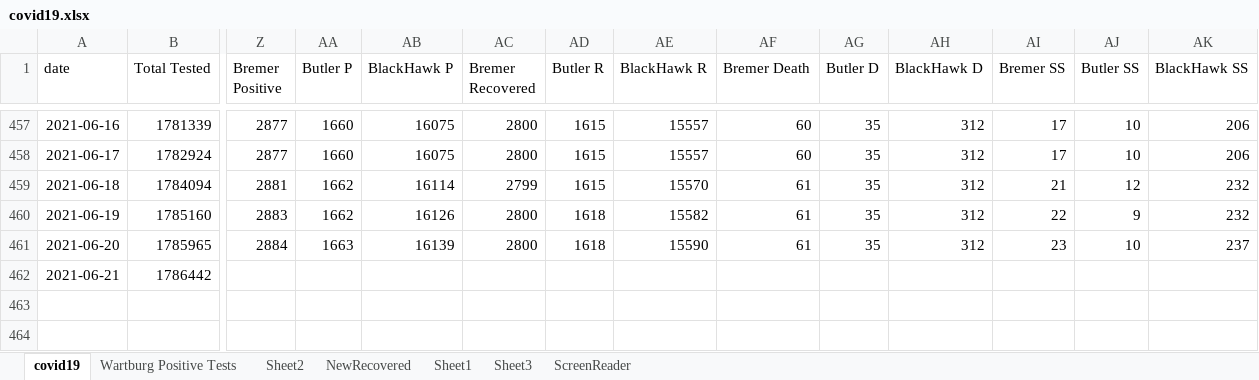
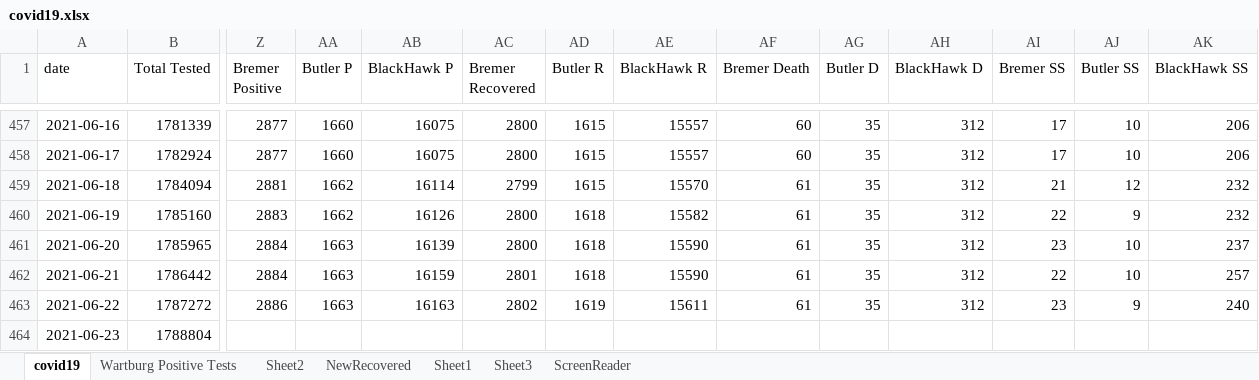
Before and after one commit to mbirgen/COVID19, an Excel workbook: covid19.xlsx, sheet covid19, drawn as a sheet; only a part is shown, gaps mark what is left out; values as stored, in another font and other column widths than the file's, no borders; conditional formats not drawn; rows hold the shown columns only; the diff names each change by its address in the sheet, - before the commit and + after, or states it on an @@ line.

Commit message:
06-23-2021 Data

```diff
--- a/covid19.xlsx (sheet covid19)
+++ b/covid19.xlsx (sheet covid19)
-Z462 (Bremer Positive): (empty)
+Z462 (Bremer Positive): 2884
-AA462 (Butler P): (empty)
+AA462 (Butler P): 1663
-AB462 (BlackHawk P): (empty)
+AB462 (BlackHawk P): 16159
-AC462 (Bremer Recovered): (empty)
+AC462 (Bremer Recovered): 2801
-AD462 (Butler R): (empty)
+AD462 (Butler R): 1618
-AE462 (BlackHawk R): (empty)
+AE462 (BlackHawk R): 15590
-AF462 (Bremer Death): (empty)
+AF462 (Bremer Death): 61
-AG462 (Butler D): (empty)
+AG462 (Butler D): 35
-AH462 (BlackHawk D): (empty)
+AH462 (BlackHawk D): 312
-AI462 (Bremer SS): (empty)
+AI462 (Bremer SS): 22
-AJ462 (Butler SS): (empty)
+AJ462 (Butler SS): 10
-AK462 (BlackHawk SS): (empty)
+AK462 (BlackHawk SS): 257
+row 463: 2021-06-22 | 1787272 | 2886 | 1663 | 16163 | 2802 | 1619 | 15611 | 61 | 35 | 312 | 23 | 9 | 240
+row 464: 2021-06-23 | 1788804
```
Also changed, not shown: 30 other files.
